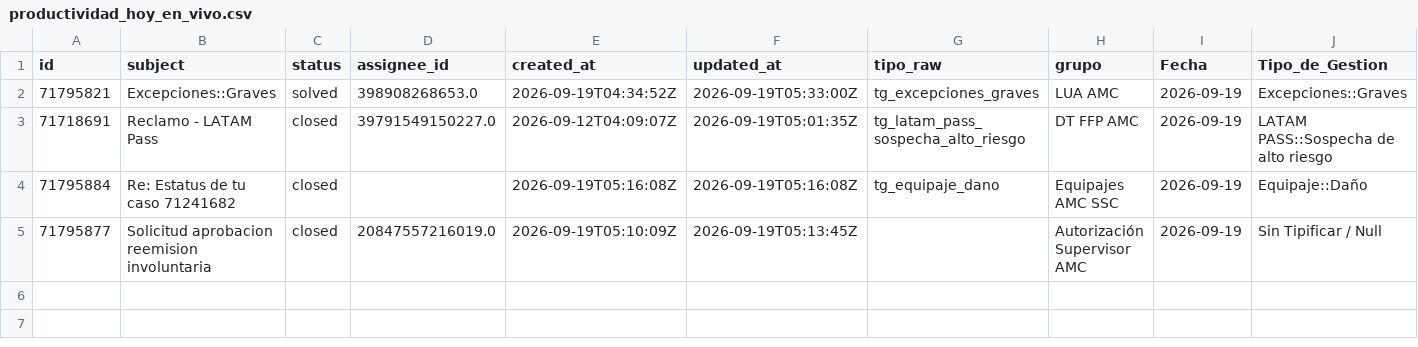
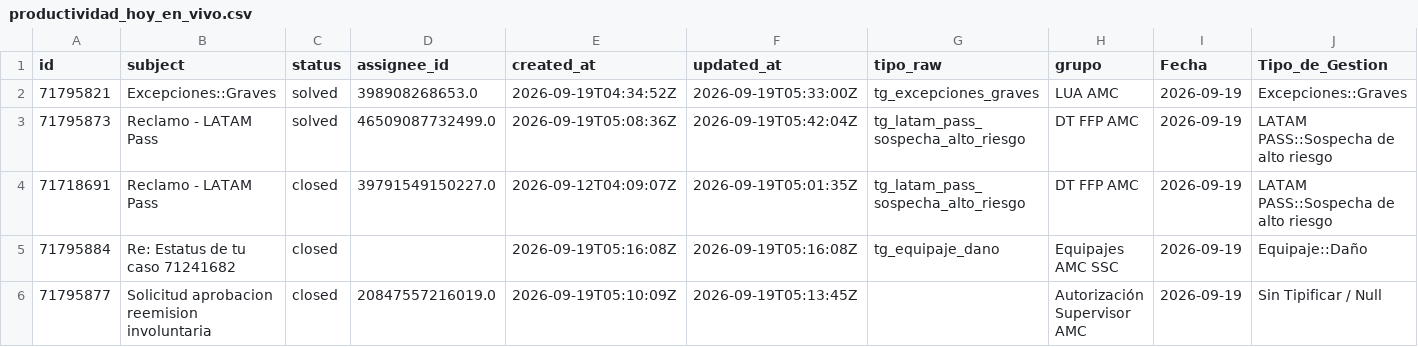
Before and after one commit to carlosmurilloealmacontact/presencia-genesys, a CSV file: data/zendesk/productividad_hoy_en_vivo.csv, drawn as a sheet; only a part is shown; rows hold the shown columns only; the diff names each change by its address in the sheet, - before the commit and + after, or states it on an @@ line.

Commit message:
Auto-sync Zendesk/Salesforce [2026-09-19 00:46]

```diff
--- a/data/zendesk/productividad_hoy_en_vivo.csv
+++ b/data/zendesk/productividad_hoy_en_vivo.csv
+row 3: 71795873 | Reclamo - LATAM Pass | solved | 46509087732499.0 | 2026-09-19T05:08:36Z | 2026-09-19T05:42:04Z | tg_latam_pass_sospecha_alto_riesgo | DT FFP AMC | 2026-09-19 | LATAM PASS::Sospecha de alto riesgo
```
Also changed, not shown: 3 other files.
